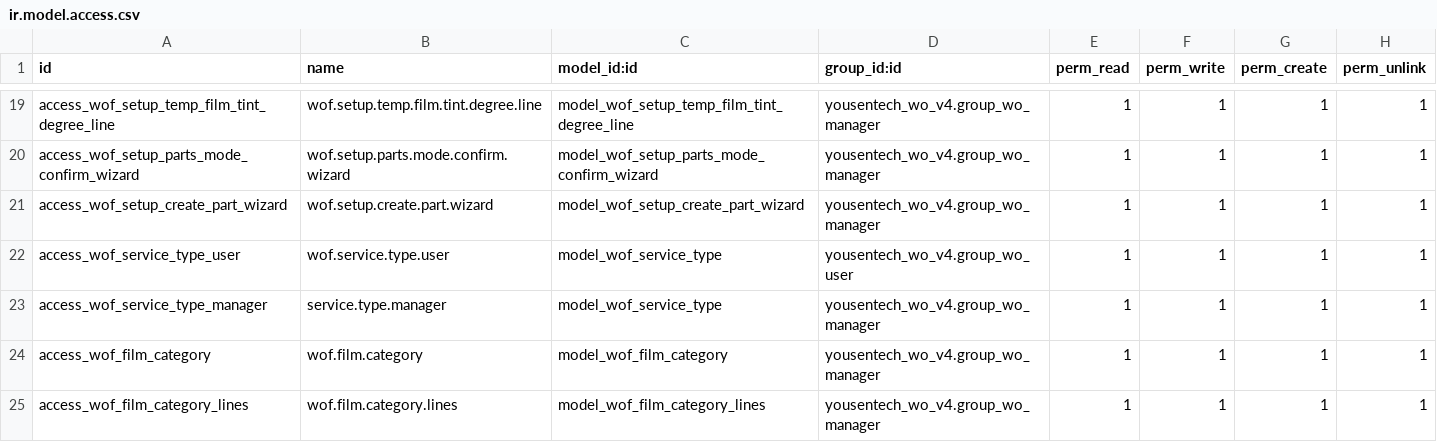
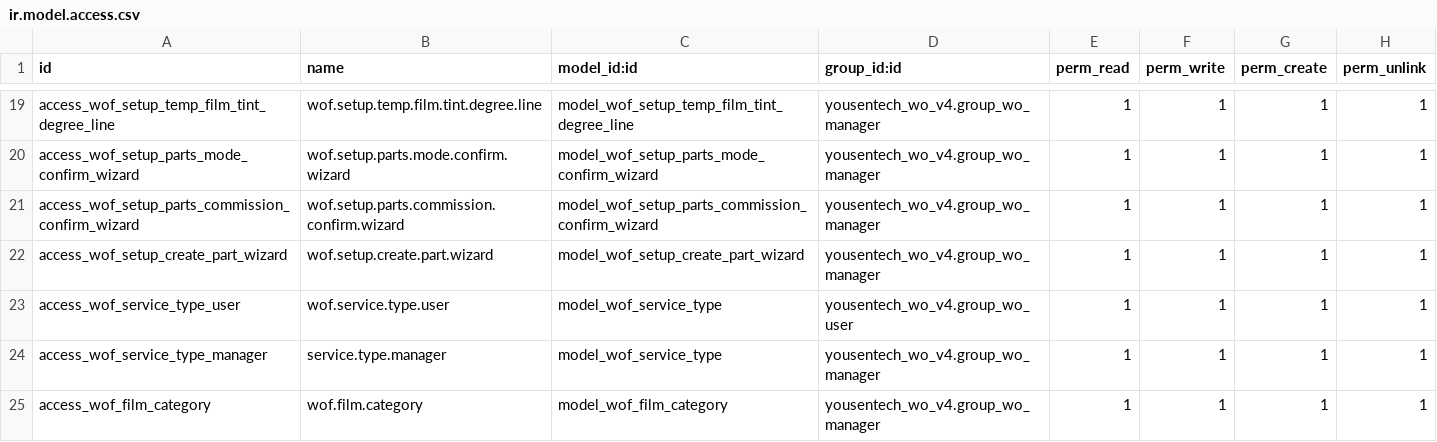
Before and after one commit to yousentech/yousentech_wo_v4, a CSV file: security/ir.model.access.csv, drawn as a sheet; only a part is shown, gaps mark what is left out; the shorter side is filled out with more unchanged rows.

```diff
--- a/security/ir.model.access.csv
+++ b/security/ir.model.access.csv
@@ -20,2 +20,3 @@ access_wof_setup_temp_film_tint_degree_line,wof.setup.temp.film.tint.degree.line
 access_wof_setup_parts_mode_confirm_wizard,wof.setup.parts.mode.confirm.wizard,model_wof_setup_parts_mode_confirm_wizard,yousentech_wo_v4.group_wo_manager,1,1,1,1
+access_wof_setup_parts_commission_confirm_wizard,wof.setup.parts.commission.confirm.wizard,model_wof_setup_parts_commission_confirm_wizard,yousentech_wo_v4.group_wo_manager,1,1,1,1
 access_wof_setup_create_part_wizard,wof.setup.create.part.wizard,model_wof_setup_create_part_wizard,yousentech_wo_v4.group_wo_manager,1,1,1,1
```
Also changed, not shown: 2 other files.
